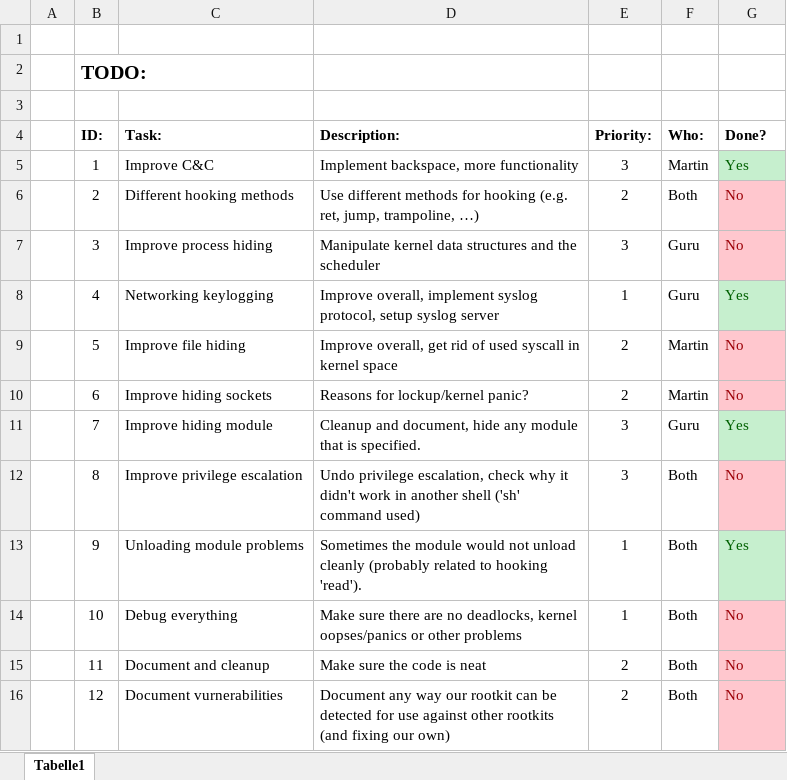
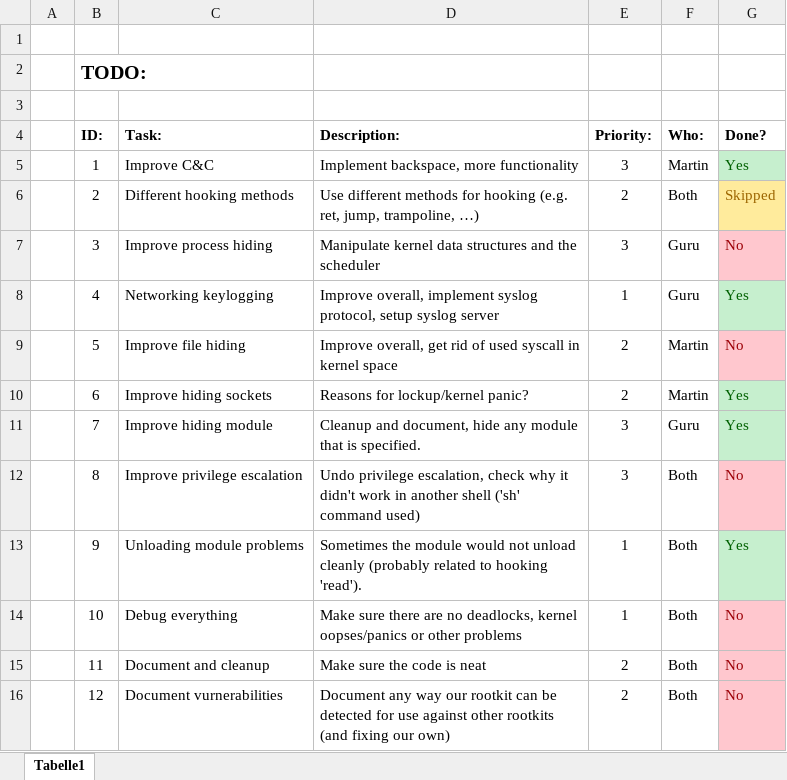
Before and after one commit to st0rmi/rootkit_programming, an Excel workbook: final/todo.xlsx, sheet Tabelle1, drawn as a sheet; values as stored, in another font and other column widths than the file's, no borders; the diff names each change by its address in the sheet, - before the commit and + after, or states it on an @@ line.

```diff
--- a/final/todo.xlsx (sheet Tabelle1)
+++ b/final/todo.xlsx (sheet Tabelle1)
-G6 (Done?): No
+G6 (Done?): Skipped
@@ G6 fill: #FFC7CE → #FFEB9C, text colour: #9C0006 → #9C6500 @@
-G10 (Done?): No
+G10 (Done?): Yes
@@ G10 fill: #FFC7CE → #C6EFCE, text colour: #9C0006 → #006100 @@
```
Also changed, not shown: 5 other files.
